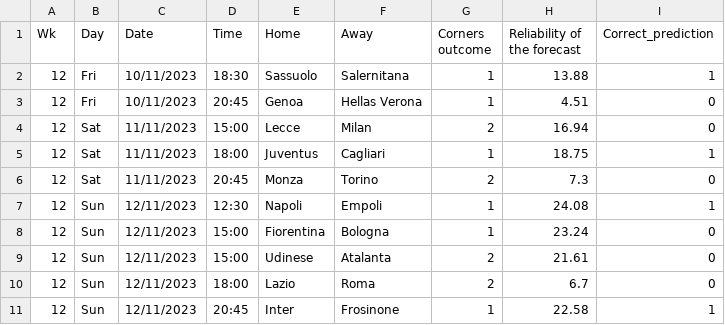
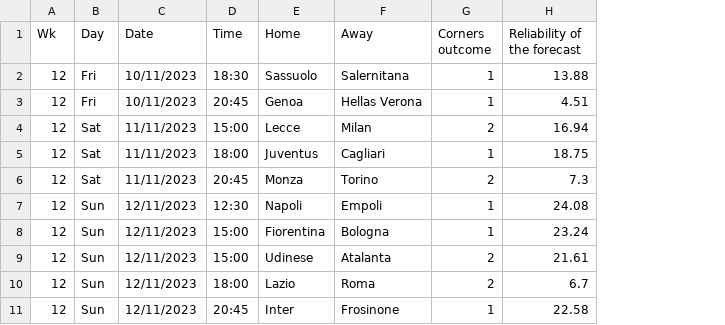
Before and after one commit to LeonardoAcquaroli/corners-betting, a CSV file: evaluation/12predictions.csv, drawn as a sheet; the diff names each change by its address in the sheet, - before the commit and + after, or states it on an @@ line.

```diff
--- a/evaluation/12predictions.csv
+++ b/evaluation/12predictions.csv
-column I (Correct_prediction), rows 2-11: 1 | 0 | 0 | 1 | 0 | 1 | 0 | 0 | 0 | 1
```
Also changed, not shown: evaluation/13predictions.csv, evaluation/14predictions.csv, 2 other files.
